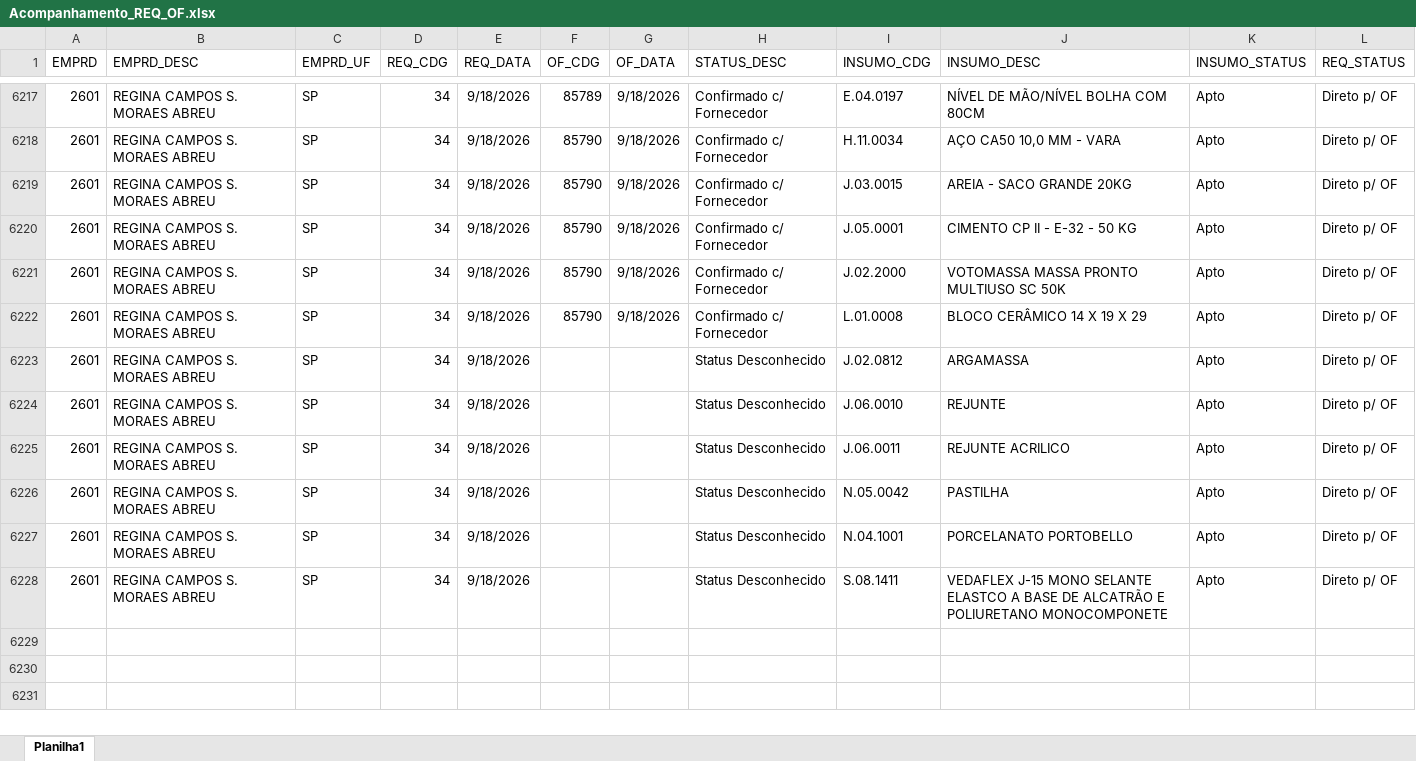
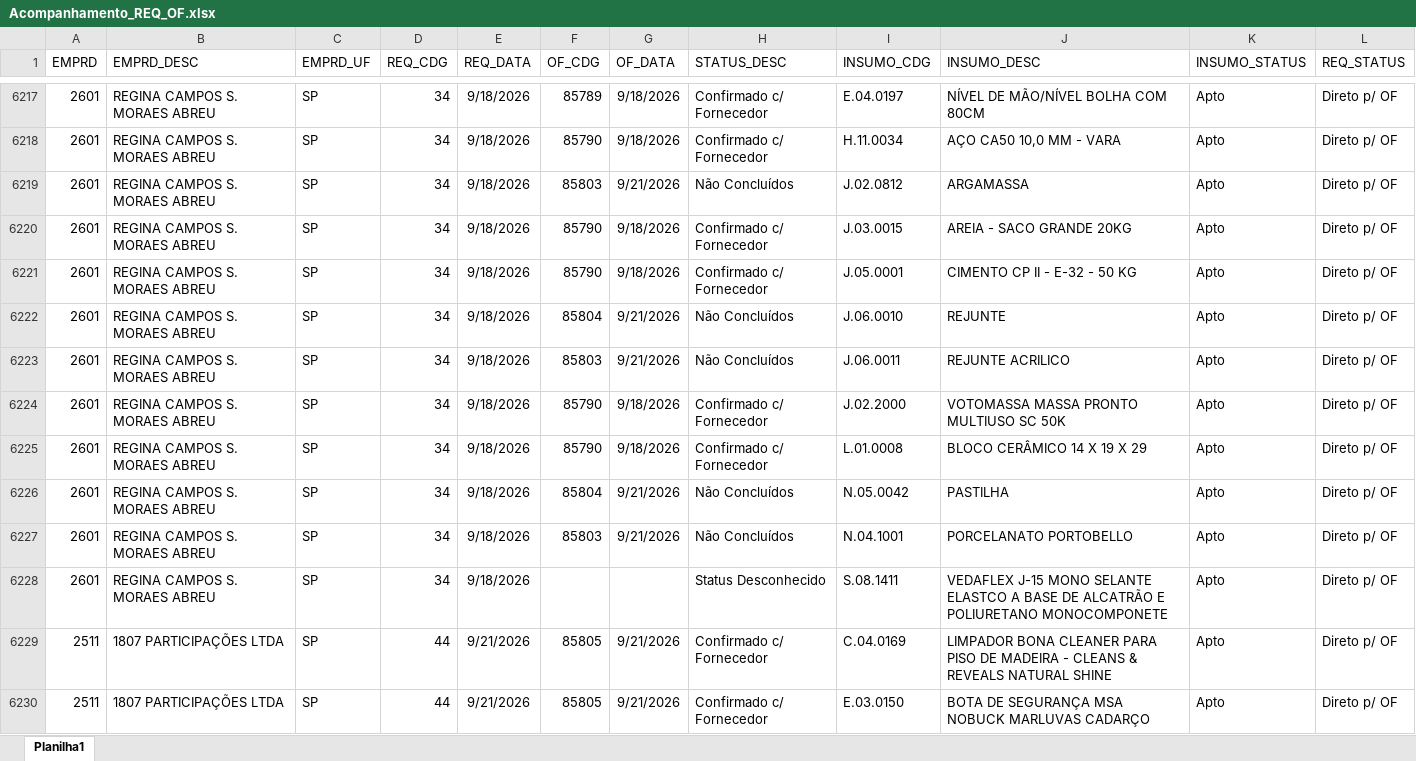
Before and after one commit to Mgiglio98/acompanhamento-requisicoes, an Excel workbook: Acompanhamento_REQ_OF.xlsx, sheet Planilha1, drawn as a sheet; only a part is shown, gaps mark what is left out; values as stored, in another font and other column widths than the file's, no borders; removed rows and columns are numbered as before the commit, all else as after; the diff covers the shown part only; the diff names each change by its address in the sheet, - before the commit and + after, or states it on an @@ line.

```diff
--- a/Acompanhamento_REQ_OF.xlsx (sheet Planilha1)
+++ b/Acompanhamento_REQ_OF.xlsx (sheet Planilha1)
+row 6219: 2601 | REGINA CAMPOS S. MORAES ABREU | SP | 34 | 9/18/2026 | 85803 | 9/21/2026 | Não Concluídos | J.02.0812 | ARGAMASSA | Apto | Direto p/ OF
+row 6222: 2601 | REGINA CAMPOS S. MORAES ABREU | SP | 34 | 9/18/2026 | 85804 | 9/21/2026 | Não Concluídos | J.06.0010 | REJUNTE | Apto | Direto p/ OF
+row 6223: 2601 | REGINA CAMPOS S. MORAES ABREU | SP | 34 | 9/18/2026 | 85803 | 9/21/2026 | Não Concluídos | J.06.0011 | REJUNTE ACRILICO | Apto | Direto p/ OF
-row 6223: 2601 | REGINA CAMPOS S. MORAES ABREU | SP | 34 | 9/18/2026 |  |  | Status Desconhecido | J.02.0812 | ARGAMASSA | Apto | Direto p/ OF
-row 6224: 2601 | REGINA CAMPOS S. MORAES ABREU | SP | 34 | 9/18/2026 |  |  | Status Desconhecido | J.06.0010 | REJUNTE | Apto | Direto p/ OF
-row 6225: 2601 | REGINA CAMPOS S. MORAES ABREU | SP | 34 | 9/18/2026 |  |  | Status Desconhecido | J.06.0011 | REJUNTE ACRILICO | Apto | Direto p/ OF
-F6226 (OF_CDG): (empty)
+F6226 (OF_CDG): 85804
-G6226:G6227 (OF_DATA): (empty)
+G6226:G6227 (OF_DATA): 9/21/2026
-H6226:H6227 (STATUS_DESC): Status Desconhecido
+H6226:H6227 (STATUS_DESC): Não Concluídos
-F6227 (OF_CDG): (empty)
+F6227 (OF_CDG): 85803
+row 6229: 2511 | 1807 PARTICIPAÇÕES LTDA | SP | 44 | 9/21/2026 | 85805 | 9/21/2026 | Confirmado c/ Fornecedor | C.04.0169 | LIMPADOR BONA CLEANER PARA PISO DE MADEIRA - CLEANS & REVEALS NATURAL SHINE | Apto | Direto p/ OF
+row 6230: 2511 | 1807 PARTICIPAÇÕES LTDA | SP | 44 | 9/21/2026 | 85805 | 9/21/2026 | Confirmado c/ Fornecedor | E.03.0150 | BOTA DE SEGURANÇA MSA NOBUCK MARLUVAS CADARÇO | Apto | Direto p/ OF
```
Also changed, not shown: 28 added rows, 28 removed rows and 34 edited cells elsewhere in this sheet.
